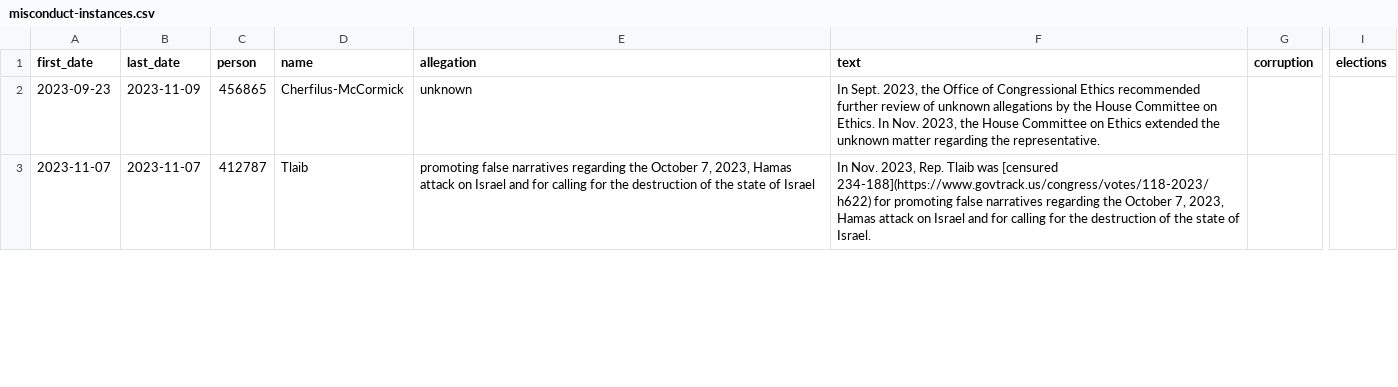
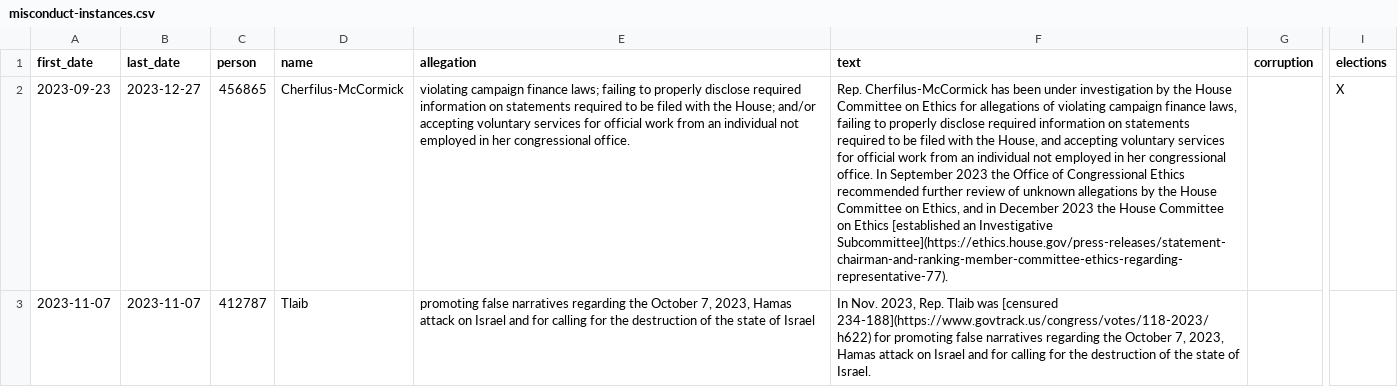
Before and after one commit to govtrack/misconduct, a CSV file: misconduct-instances.csv, drawn as a sheet; only a part is shown, gaps mark what is left out; the diff covers the shown part only; the diff names each change by its address in the sheet, - before the commit and + after, or states it on an @@ line.

```diff
--- a/misconduct-instances.csv
+++ b/misconduct-instances.csv
-B2 (last_date): 2023-11-09
+B2 (last_date): 2023-12-27
-E2 (allegation): unknown
+E2 (allegation): violating campaign finance laws; failing to properly disclose required information on statements required to be filed with the House; and/or accepting voluntary services for official work from an individual not employed in her congressional office.
-F2 (text): In Sept. 2023, the Office of Congressional Ethics recommended further review of unknown allegations by the House Committee on Ethics. In Nov. 2023, the House Committee on Ethics extended the unknown matter regarding the representative.
+F2 (text): Rep. Cherfilus-McCormick has been under investigation by the House Committee on Ethics for allegations of violating campaign finance laws, failing to properly disclose required information on statements required to be filed with the House, and accepting voluntary services for official work from an individual not employed in her congressional office. In September 2023 the Office of Congressional Ethics recommended further review of unknown allegations by the House Committee on Ethics, and in December 2023 the House Committee on Ethics [established an Investigative Subcommittee](https://ethics.house.gov/press-releases/statement-chairman-and-ranking-member-committee-ethics-regarding-representative-77).
-I2 (elections): (empty)
+I2 (elections): X
```
Also changed, not shown: 1 removed row and 7 edited cells elsewhere in this file, 2 other files.
